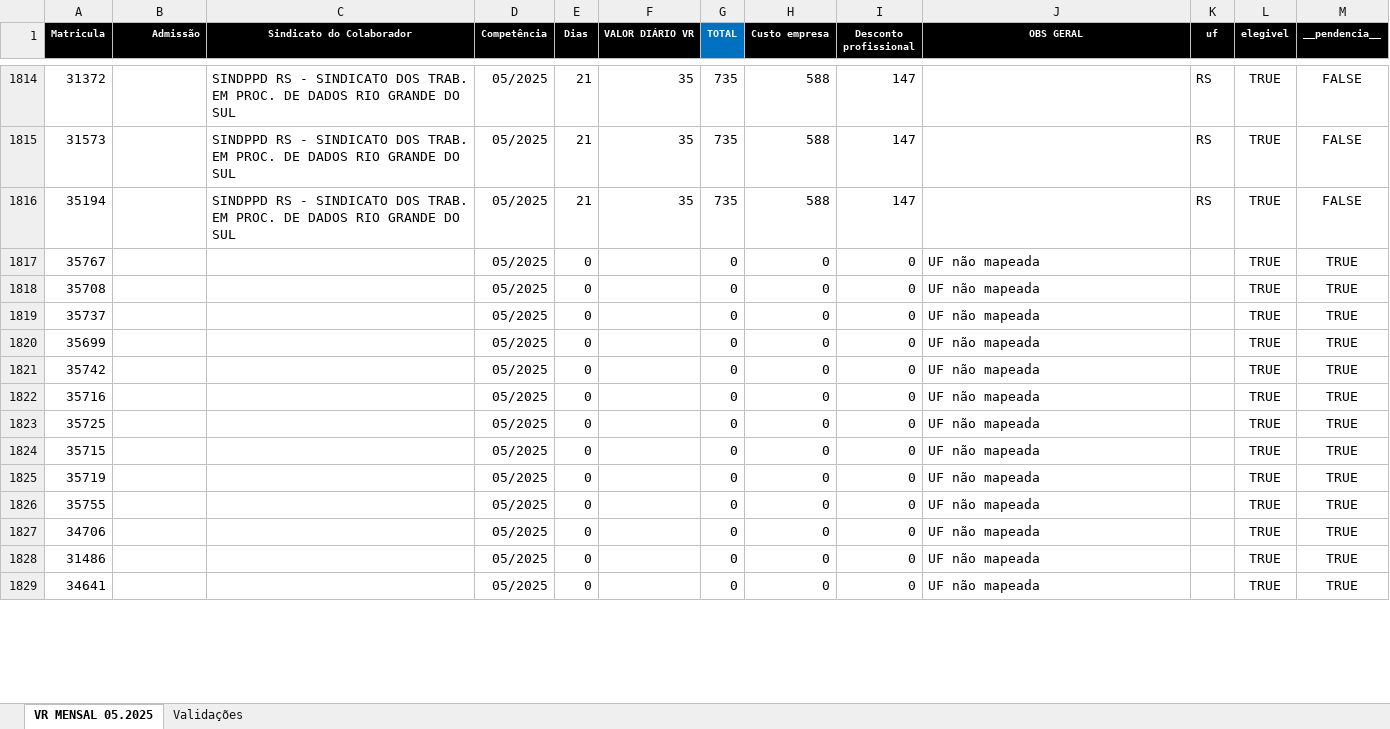
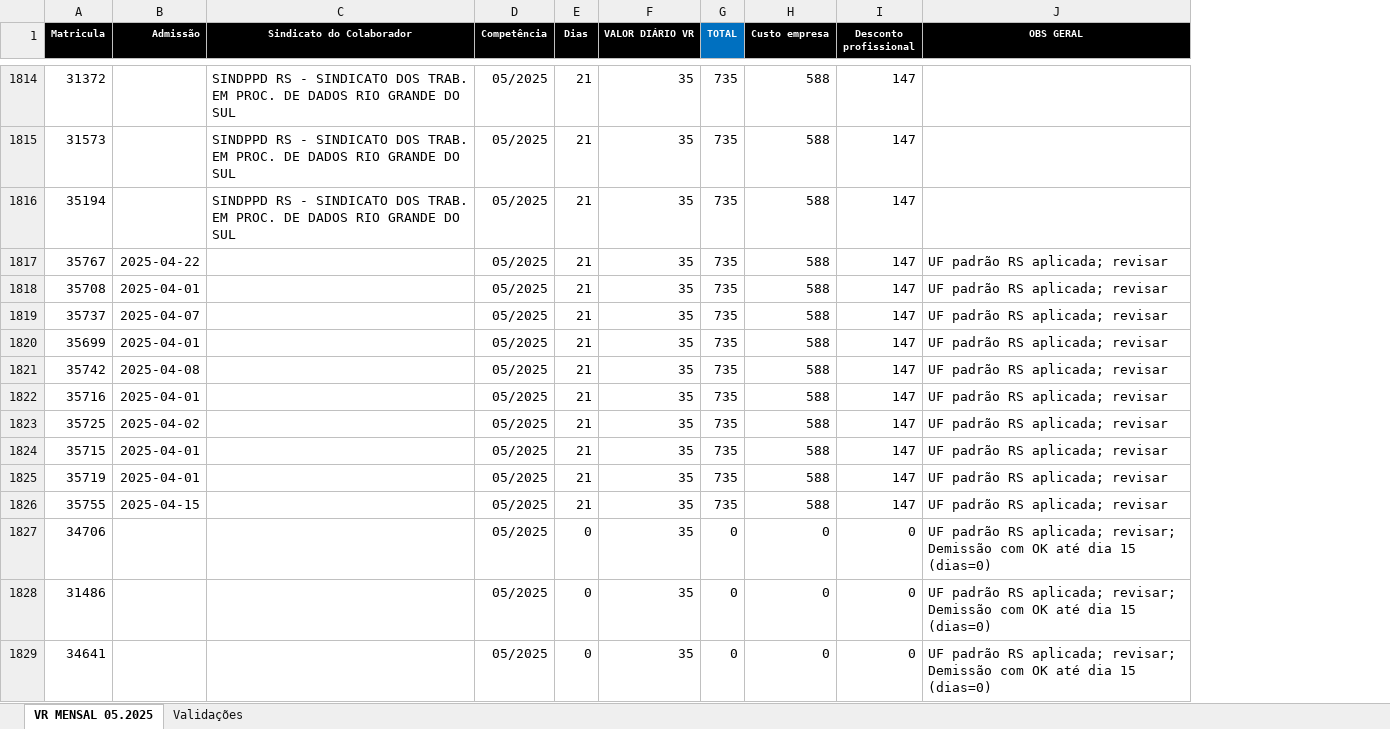
Before and after one commit to vcdanjos/i2a2, an Excel workbook: Desafio 4/VR MENSAL 05.2025.xlsx, sheet VR MENSAL 05.2025, drawn as a sheet; only a part is shown, gaps mark what is left out; values as stored, in another font and other column widths than the file's, no borders; charts and pictures not drawn; the diff covers the shown part only; the diff names each change by its address in the sheet, - before the commit and + after, or states it on an @@ line.

Commit message:
Add files via upload

```diff
--- a/Desafio 4/VR MENSAL 05.2025.xlsx (sheet VR MENSAL 05.2025)
+++ b/Desafio 4/VR MENSAL 05.2025.xlsx (sheet VR MENSAL 05.2025)
-column K (uf), rows 1814-1816: all RS
-column L (elegivel), rows 1814-1829: all TRUE
-column M (__pendencia__), rows 1814-1829: FALSE | FALSE | FALSE | TRUE | TRUE | TRUE | TRUE | TRUE | TRUE | TRUE | TRUE | TRUE | TRUE | TRUE | TRUE | TRUE
-B1817 (Admissão): (empty)
+B1817 (Admissão): 2025-04-22
-E1817:E1826 (Dias): 0
+E1817:E1826 (Dias): 21
-F1817:F1829 (VALOR DIÁRIO VR): (empty)
+F1817:F1829 (VALOR DIÁRIO VR): 35
-G1817:G1826 (TOTAL): 0
+G1817:G1826 (TOTAL): 735
-H1817:H1826 (Custo empresa): 0
+H1817:H1826 (Custo empresa): 588
-I1817:I1826 (Desconto profissional): 0
+I1817:I1826 (Desconto profissional): 147
-J1817:J1826 (OBS GERAL): UF não mapeada
+J1817:J1826 (OBS GERAL): UF padrão RS aplicada; revisar
-B1818 (Admissão): (empty)
+B1818 (Admissão): 2025-04-01
-B1819 (Admissão): (empty)
+B1819 (Admissão): 2025-04-07
-B1820 (Admissão): (empty)
+B1820 (Admissão): 2025-04-01
-B1821 (Admissão): (empty)
+B1821 (Admissão): 2025-04-08
-B1822 (Admissão): (empty)
+B1822 (Admissão): 2025-04-01
-B1823 (Admissão): (empty)
+B1823 (Admissão): 2025-04-02
-B1824:B1825 (Admissão): (empty)
+B1824:B1825 (Admissão): 2025-04-01
-B1826 (Admissão): (empty)
+B1826 (Admissão): 2025-04-15
-J1827:J1829 (OBS GERAL): UF não mapeada
+J1827:J1829 (OBS GERAL): UF padrão RS aplicada; revisar; Demissão com OK até dia 15 (dias=0)
```
Also changed, not shown: 237 edited cells elsewhere in this sheet.
